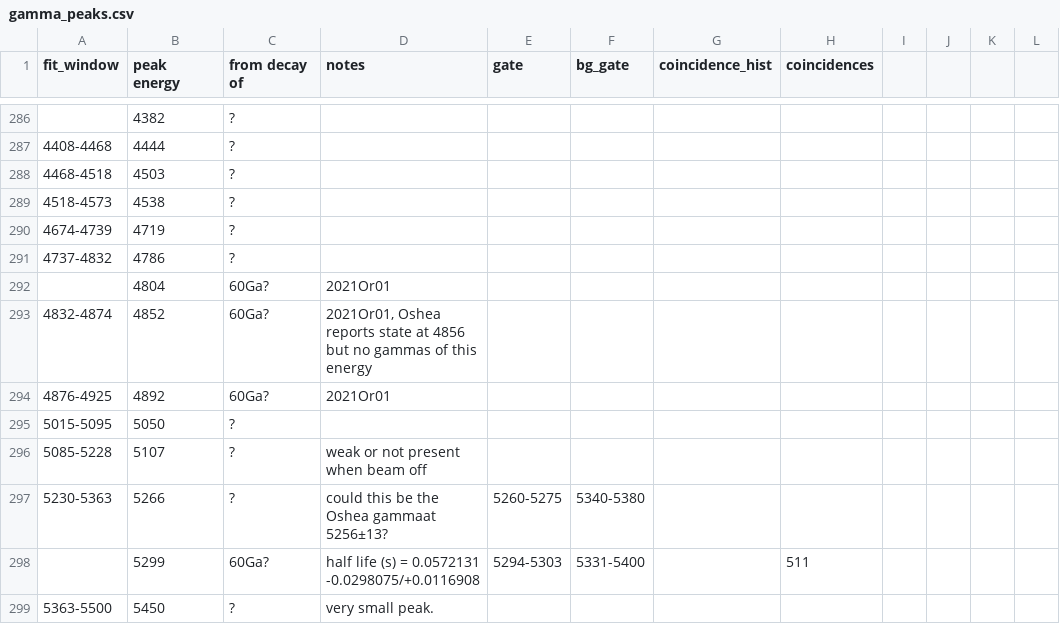
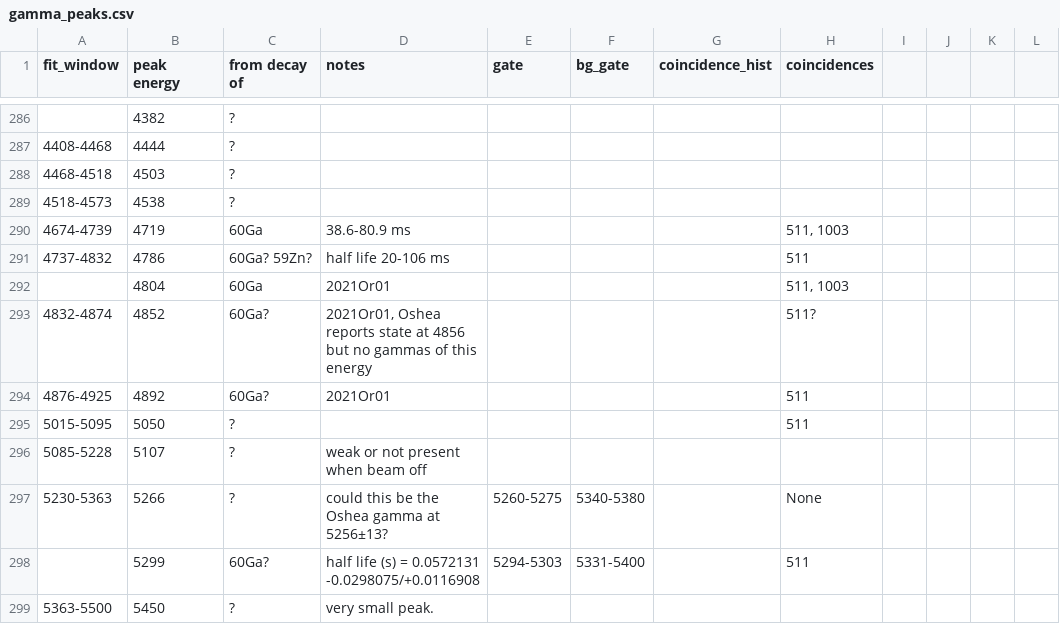
Before and after one commit to GADGET-group/gadget_data_analysis, a CSV file: e23035_analysis/peak_fitting/gamma_peaks.csv, drawn as a sheet; only a part is shown, gaps mark what is left out.

Commit message:
progress in fitting gammas

```diff
--- a/e23035_analysis/peak_fitting/gamma_peaks.csv
+++ b/e23035_analysis/peak_fitting/gamma_peaks.csv
@@ -290,10 +290,10 @@ fit_window,peak energy,from decay of,notes,gate,bg_gate,coincidence_hist,coincid
 4518-4573,4538,?,,,,,,,,,
-4674-4739,4719,?,,,,,,,,,
-4737-4832,4786,?,,,,,,,,,
-,4804,60Ga?,2021Or01,,,,,,,,
-4832-4874,4852,60Ga?,"2021Or01, Oshea reports state at 4856 but no gammas of this energy",,,,,,,,
-4876-4925,4892,60Ga?,2021Or01,,,,,,,,
-5015-5095,5050,?,,,,,,,,,
+4674-4739,4719,60Ga,38.6-80.9 ms,,,,"511, 1003",,,,
+4737-4832,4786,60Ga? 59Zn?,half life 20-106 ms,,,,511,,,,
+,4804,60Ga,2021Or01,,,,"511, 1003",,,,
+4832-4874,4852,60Ga?,"2021Or01, Oshea reports state at 4856 but no gammas of this energy",,,,511?,,,,
+4876-4925,4892,60Ga?,2021Or01,,,,511,,,,
+5015-5095,5050,?,,,,,511,,,,
 5085-5228,5107,?,weak or not present when beam off,,,,,,,,
-5230-5363,5266,?,could this be the Oshea gammaat 5256±13?,5260-5275,5340-5380,,,,,,
+5230-5363,5266,?,could this be the Oshea gamma at 5256±13?,5260-5275,5340-5380,,None,,,,
 ,5299,60Ga?,half life (s) =  0.0572131  -0.0298075/+0.0116908,5294-5303,5331-5400,,511,,,,
```
Also changed, not shown: 2 other files.
